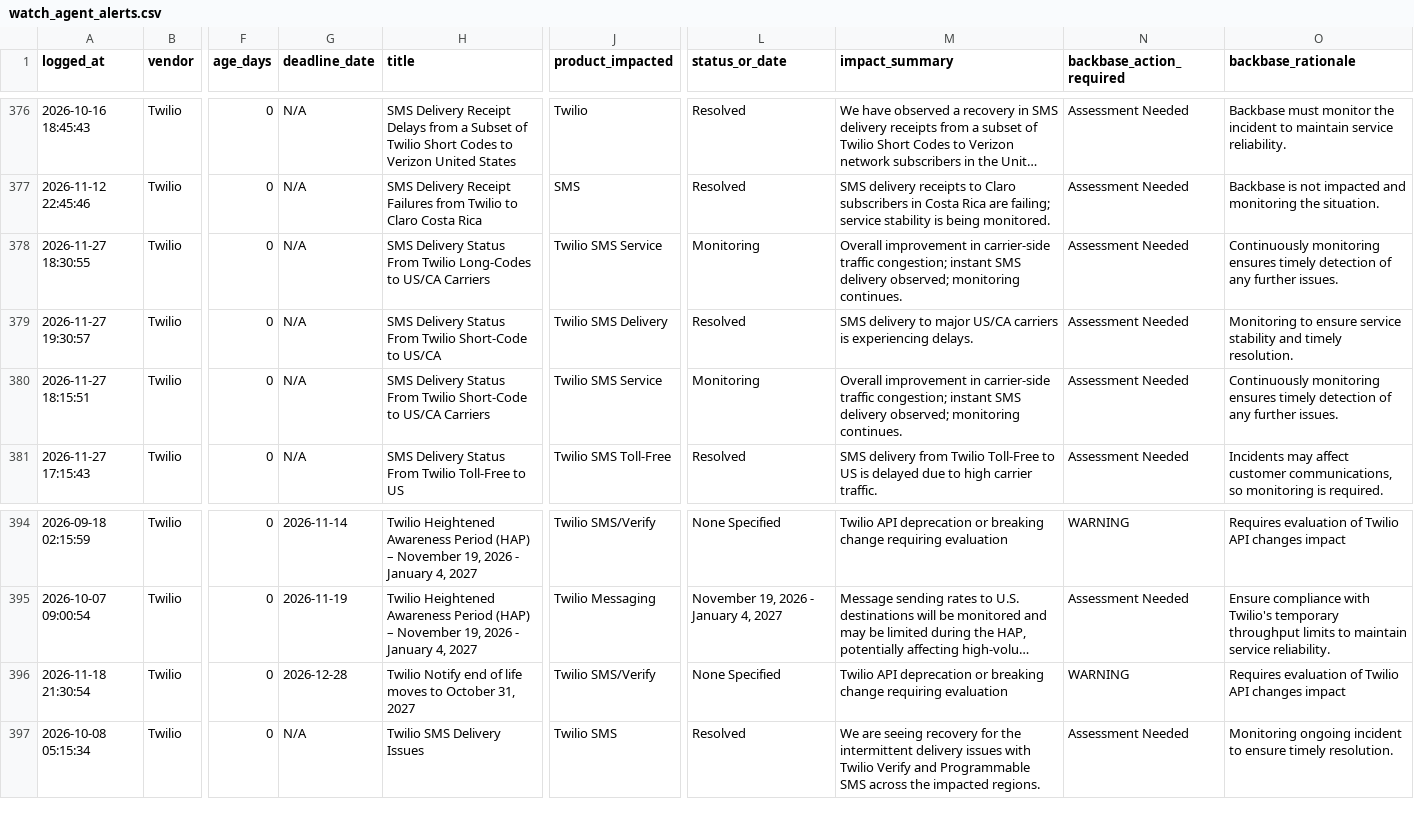
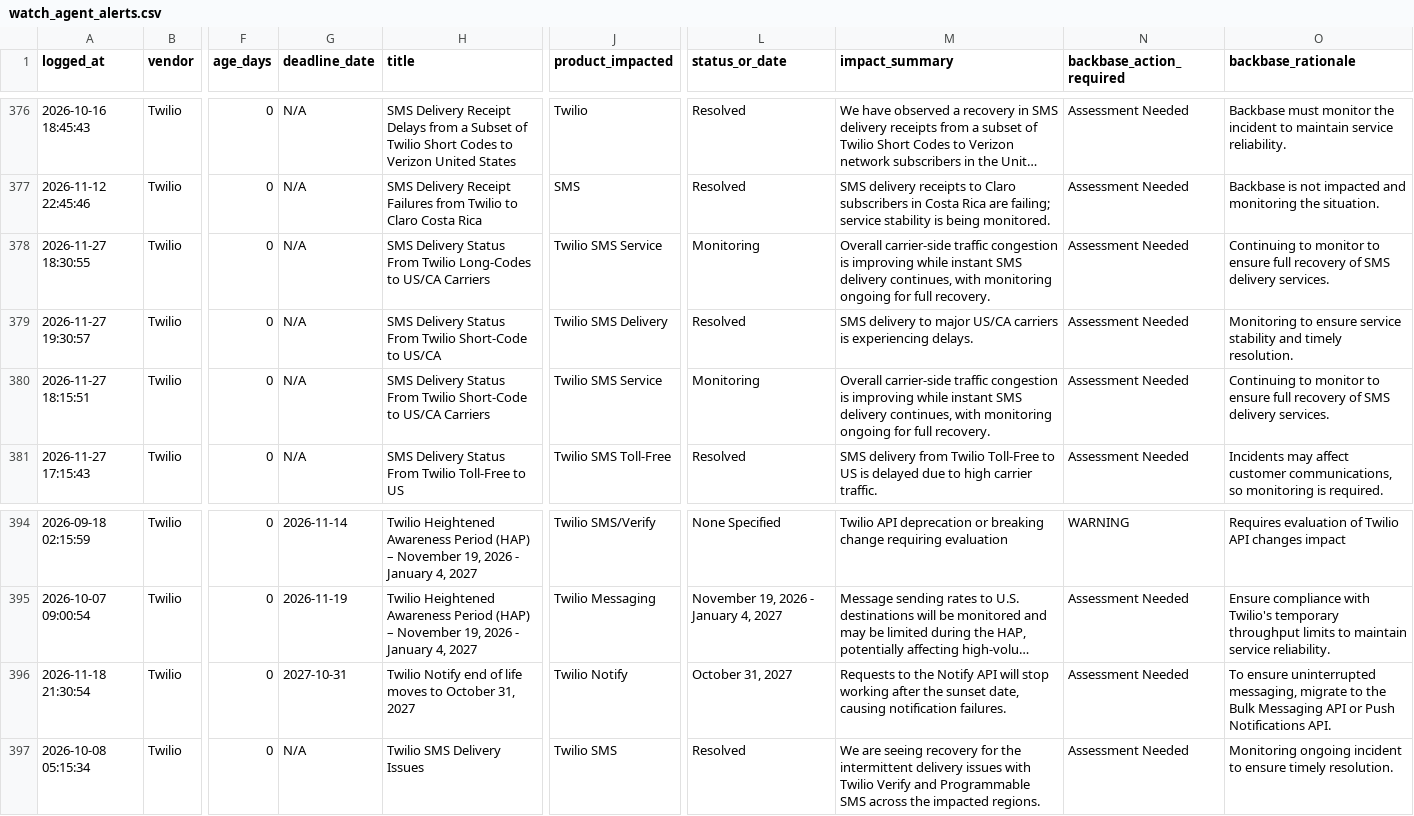
Before and after one commit to abhishek883388/ai_watch_marketplace, a CSV file: watch_agent_alerts.csv, drawn as a sheet; only a part is shown, gaps mark what is left out; long unchanged cells end in …; the diff names each change by its address in the sheet, - before the commit and + after, or states it on an @@ line.

```diff
--- a/watch_agent_alerts.csv
+++ b/watch_agent_alerts.csv
-M378 (impact_summary): Overall improvement in carrier-side traffic congestion; instant SMS delivery observed; monitoring continues.
+M378 (impact_summary): Overall carrier-side traffic congestion is improving while instant SMS delivery continues, with monitoring ongoing for full recovery.
-O378 (backbase_rationale): Continuously monitoring ensures timely detection of any further issues.
+O378 (backbase_rationale): Continuing to monitor to ensure full recovery of SMS delivery services.
-M380 (impact_summary): Overall improvement in carrier-side traffic congestion; instant SMS delivery observed; monitoring continues.
+M380 (impact_summary): Overall carrier-side traffic congestion is improving while instant SMS delivery continues, with monitoring ongoing for full recovery.
-O380 (backbase_rationale): Continuously monitoring ensures timely detection of any further issues.
+O380 (backbase_rationale): Continuing to monitor to ensure full recovery of SMS delivery services.
-G396 (deadline_date): 2026-12-28
+G396 (deadline_date): 2027-10-31
-J396 (product_impacted): Twilio SMS/Verify
+J396 (product_impacted): Twilio Notify
-L396 (status_or_date): None Specified
+L396 (status_or_date): October 31, 2027
-M396 (impact_summary): Twilio API deprecation or breaking change requiring evaluation
+M396 (impact_summary): Requests to the Notify API will stop working after the sunset date, causing notification failures.
-N396 (backbase_action_required): WARNING
+N396 (backbase_action_required): Assessment Needed
-O396 (backbase_rationale): Requires evaluation of Twilio API changes impact
+O396 (backbase_rationale): To ensure uninterrupted messaging, migrate to the Bulk Messaging API or Push Notifications API.
```
Also changed, not shown: zendesk_watch_agent_alerts.csv.
